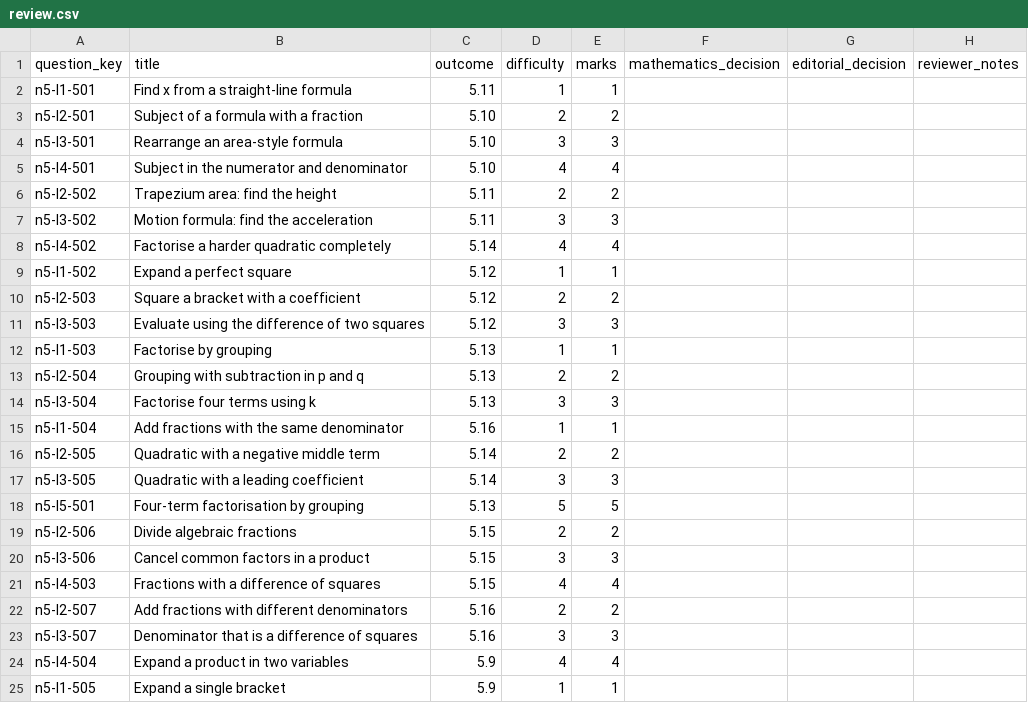
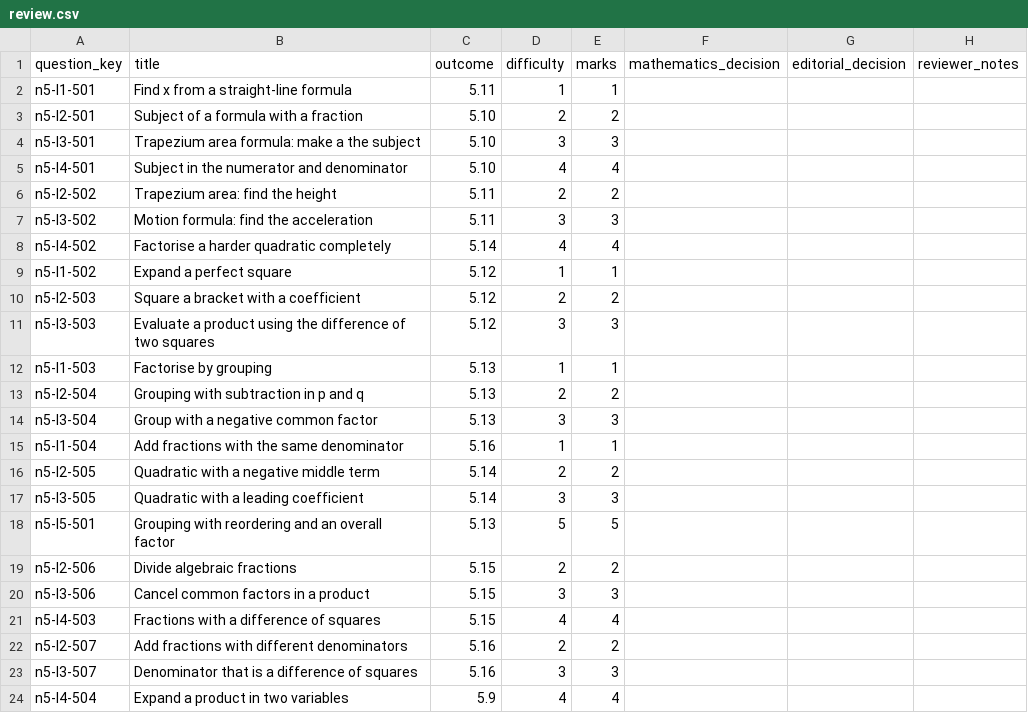
Before and after one commit to Willedward/asean_academy, a CSV file: backend_resources/question_bank/g3_math/secondary_2/n5/v1/review_packets/g3-sec2-n5-b001/review.csv, drawn as a sheet; only a part is shown; the shorter side is filled out with more unchanged rows.

```diff
--- a/backend_resources/question_bank/g3_math/secondary_2/n5/v1/review_packets/g3-sec2-n5-b001/review.csv
+++ b/backend_resources/question_bank/g3_math/secondary_2/n5/v1/review_packets/g3-sec2-n5-b001/review.csv
@@ -3,3 +3,3 @@ n5-l1-501,Find x from a straight-line formula,5.11,1,1,,,
 n5-l2-501,Subject of a formula with a fraction,5.10,2,2,,,
-n5-l3-501,Rearrange an area-style formula,5.10,3,3,,,
+n5-l3-501,Trapezium area formula: make a the subject,5.10,3,3,,,
 n5-l4-501,Subject in the numerator and denominator,5.10,4,4,,,
@@ -10,6 +10,6 @@ n5-l1-502,Expand a perfect square,5.12,1,1,,,
 n5-l2-503,Square a bracket with a coefficient,5.12,2,2,,,
-n5-l3-503,Evaluate using the difference of two squares,5.12,3,3,,,
+n5-l3-503,Evaluate a product using the difference of two squares,5.12,3,3,,,
 n5-l1-503,Factorise by grouping,5.13,1,1,,,
 n5-l2-504,Grouping with subtraction in p and q,5.13,2,2,,,
-n5-l3-504,Factorise four terms using k,5.13,3,3,,,
+n5-l3-504,Group with a negative common factor,5.13,3,3,,,
 n5-l1-504,Add fractions with the same denominator,5.16,1,1,,,
@@ -17,3 +17,3 @@ n5-l2-505,Quadratic with a negative middle term,5.14,2,2,,,
 n5-l3-505,Quadratic with a leading coefficient,5.14,3,3,,,
-n5-l5-501,Four-term factorisation by grouping,5.13,5,5,,,
+n5-l5-501,Grouping with reordering and an overall factor,5.13,5,5,,,
 n5-l2-506,Divide algebraic fractions,5.15,2,2,,,
```
Also changed, not shown: 29 other files.
